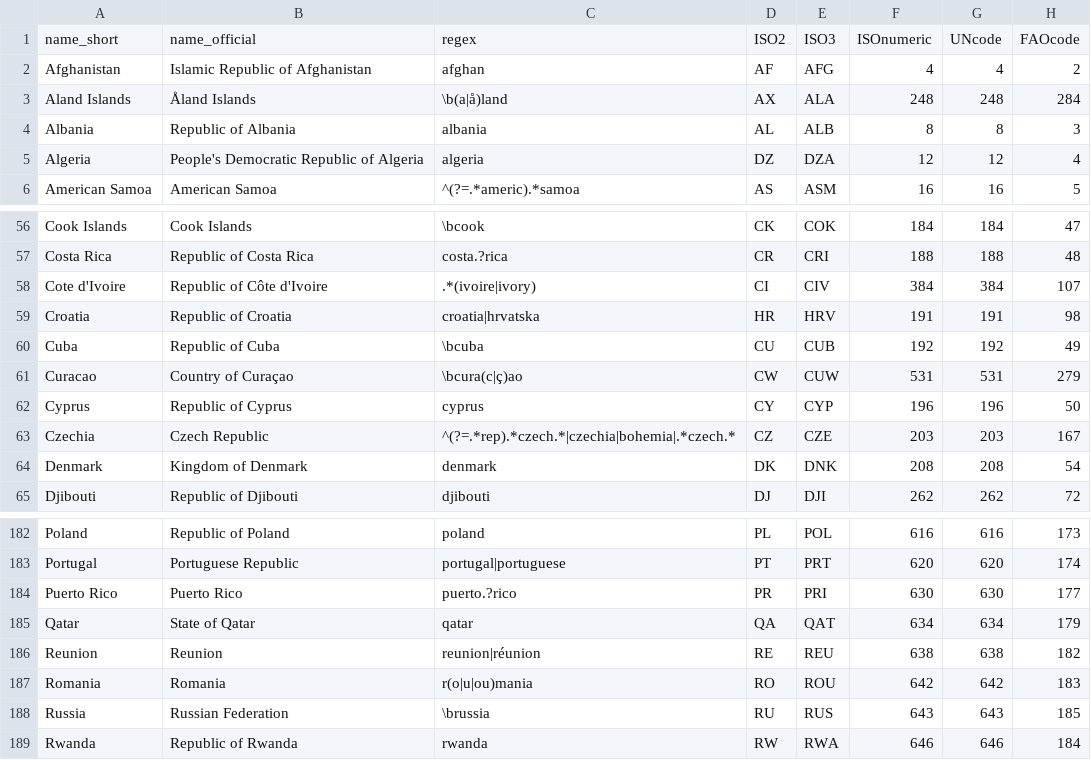
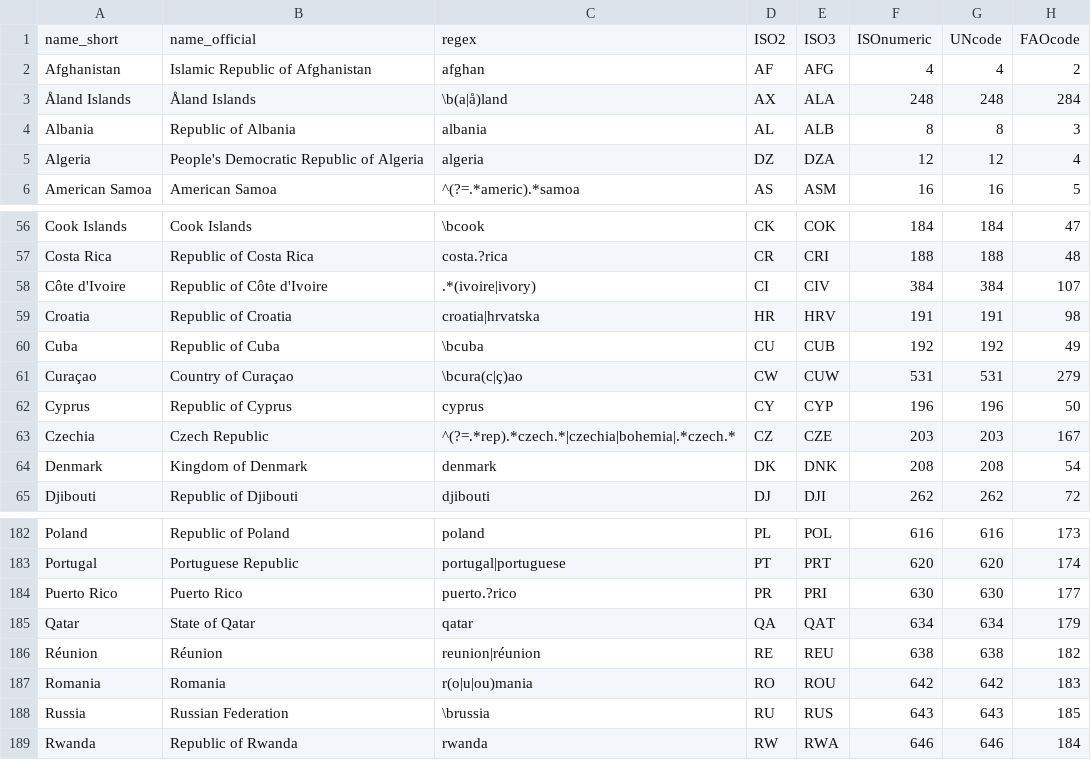
Before and after one commit to IndEcol/country_converter, a TSV file: country_converter/country_data.tsv, drawn as a sheet; only a part is shown, gaps mark what is left out; the diff names each change by its address in the sheet, - before the commit and + after, or states it on an @@ line.

```diff
--- a/country_converter/country_data.tsv
+++ b/country_converter/country_data.tsv
-A3: Aland Islands
+A3: Åland Islands
-A58: Cote d'Ivoire
+A58: Côte d'Ivoire
-A61: Curacao
+A61: Curaçao
-A186: Reunion
+A186: Réunion
-B186: Reunion
+B186: Réunion
```
Also changed, not shown: 1 other file.
